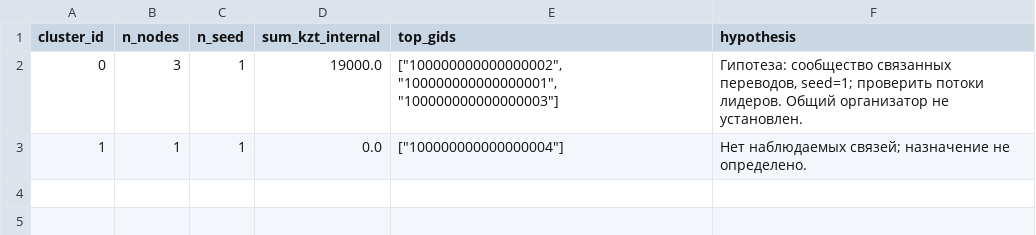
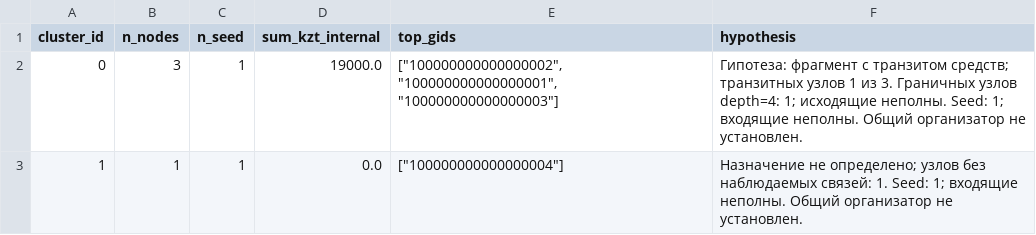
Before and after one commit to BAITC-Hacks/hack-5886f2d6-talents, a CSV file: examples/clusters.csv, drawn as a sheet.

Commit message:
Audit latest pipeline against task requirements and refine cluster explanations

```diff
--- a/examples/clusters.csv
+++ b/examples/clusters.csv
@@ -1,3 +1,3 @@
 cluster_id,n_nodes,n_seed,sum_kzt_internal,top_gids,hypothesis
-0,3,1,19000.0,"[""100000000000000002"", ""100000000000000001"", ""100000000000000003""]","Гипотеза: сообщество связанных переводов, seed=1; проверить потоки лидеров. Общий организатор не установлен."
-1,1,1,0.0,"[""100000000000000004""]",Нет наблюдаемых связей; назначение не определено.
+0,3,1,19000.0,"[""100000000000000002"", ""100000000000000001"", ""100000000000000003""]",Гипотеза: фрагмент с транзитом средств; транзитных узлов 1 из 3. Граничных узлов depth=4: 1; исходящие неполны. Seed: 1; входящие неполны. Общий организатор не установлен.
+1,1,1,0.0,"[""100000000000000004""]",Назначение не определено; узлов без наблюдаемых связей: 1. Seed: 1; входящие неполны. Общий организатор не установлен.
```
Also changed, not shown: 18 other files.
